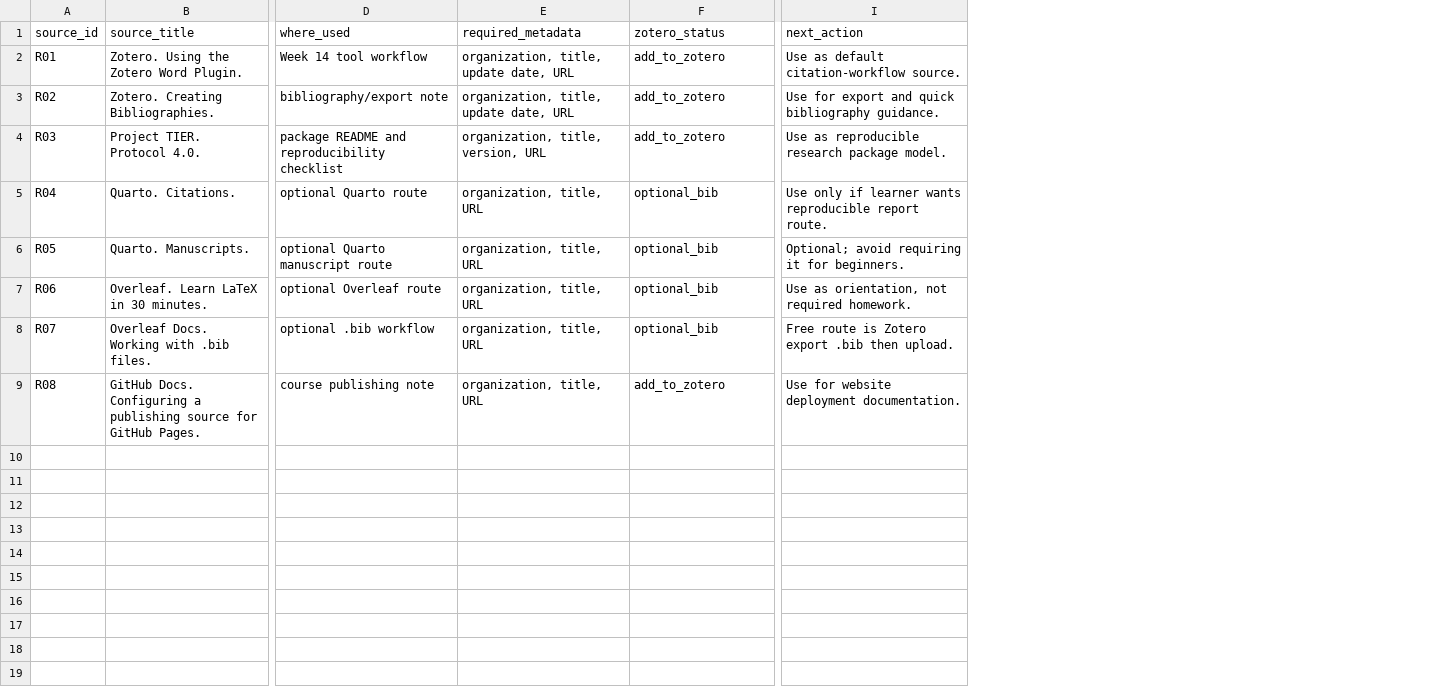
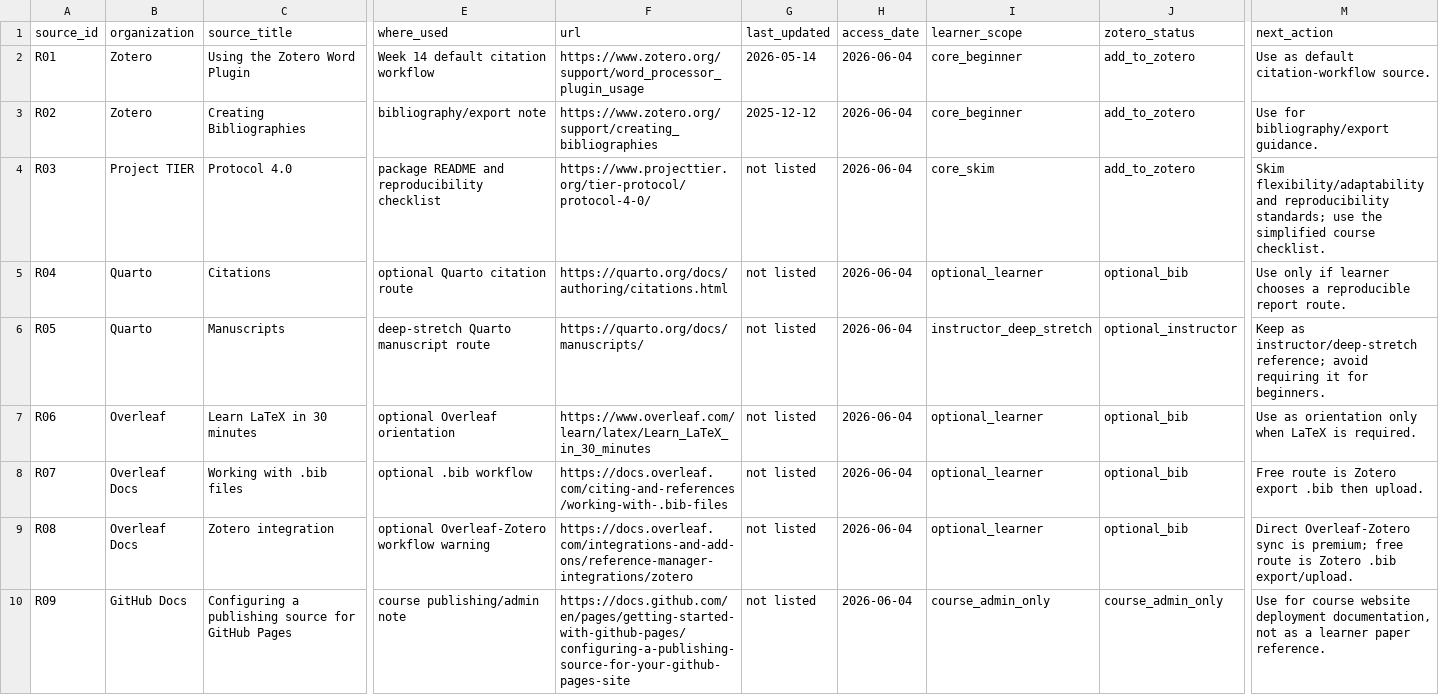
Before and after one commit to mtuann/tcsol-python-research, a CSV file: weeks/week-14-paper-package-overleaf/data/raw/week14_reference_checklist.csv, drawn as a sheet; only a part is shown, gaps mark what is left out; removed rows and columns are numbered as before the commit, all else as after; rows hold the shown columns only; the diff covers the shown part only; the diff names each change by its address in the sheet, - before the commit and + after, or states it on an @@ line.

Commit message:
Refine Week 14 content and site QA

```diff
--- a/weeks/week-14-paper-package-overleaf/data/raw/week14_reference_checklist.csv
+++ b/weeks/week-14-paper-package-overleaf/data/raw/week14_reference_checklist.csv
+column B (organization), rows 2-9: Zotero | Zotero | Project TIER | Quarto | Quarto | Overleaf | Overleaf Docs | Overleaf Docs
-column E (required_metadata), rows 2-9: organization, title, update date, URL | organization, title, update date, URL | organization, title, version, URL | organization, title, URL | organization, title, URL | organization, title, URL | organization, title, URL | organization, title, URL
+column F (url), rows 2-9: https://www.zotero.org/support/word_processor_plugin_usage | https://www.zotero.org/support/creating_bibliographies | https://www.projecttier.org/tier-protocol/protocol-4-0/ | https://quarto.org/docs/authoring/citations.html | https://quarto.org/docs/manuscripts/ | https://www.overleaf.com/learn/latex/Learn_LaTeX_in_30_minutes | https://docs.overleaf.com/citing-and-references/working-with-.bib-files | https://docs.overleaf.com/integrations-and-add-ons/reference-manager-integrations/zotero
+column G (last_updated), rows 2-9: 2026-05-14 | 2025-12-12 | not listed | not listed | not listed | not listed | not listed | not listed
+column H (access_date), rows 2-9: all 2026-06-04
+column I (learner_scope), rows 2-9: core_beginner | core_beginner | core_skim | optional_learner | instructor_deep_stretch | optional_learner | optional_learner | optional_learner
-C2 (source_title): Zotero. Using the Zotero Word Plugin.
+C2 (source_title): Using the Zotero Word Plugin
-E2 (where_used): Week 14 tool workflow
+E2 (where_used): Week 14 default citation workflow
-C3 (source_title): Zotero. Creating Bibliographies.
+C3 (source_title): Creating Bibliographies
-M3 (next_action): Use for export and quick bibliography guidance.
+M3 (next_action): Use for bibliography/export guidance.
-C4 (source_title): Project TIER. Protocol 4.0.
+C4 (source_title): Protocol 4.0
-M4 (next_action): Use as reproducible research package model.
+M4 (next_action): Skim flexibility/adaptability and reproducibility standards; use the simplified course checklist.
-C5 (source_title): Quarto. Citations.
+C5 (source_title): Citations
-E5 (where_used): optional Quarto route
+E5 (where_used): optional Quarto citation route
-M5 (next_action): …if learner wants reproducible report…
+M5 (next_action): …if learner chooses a reproducible report…
-C6 (source_title): Quarto. Manuscripts.
+C6 (source_title): Manuscripts
-E6 (where_used): optional Quarto manuscript route
+E6 (where_used): deep-stretch Quarto manuscript route
-J6 (zotero_status): optional_bib
+J6 (zotero_status): optional_instructor
-M6 (next_action): Optional; avoid requiring…
+M6 (next_action): Keep as instructor/deep-stretch reference; avoid requiring…
-C7 (source_title): Overleaf. Learn LaTeX in 30 minutes.
+C7 (source_title): Learn LaTeX in 30 minutes
-E7 (where_used): optional Overleaf route
+E7 (where_used): optional Overleaf orientation
-M7 (next_action): Use as orientation, not required homework.
+M7 (next_action): Use as orientation only when LaTeX is required.
-C8 (source_title): Overleaf Docs. Working with .bib files.
+C8 (source_title): Working with .bib files
-C9 (source_title): GitHub Docs. Configuring a publishing source for GitHub Pages.
+C9 (source_title): Zotero integration
-E9 (where_used): course publishing note
+E9 (where_used): optional Overleaf-Zotero workflow warning
-J9 (zotero_status): add_to_zotero
+J9 (zotero_status): optional_bib
-M9 (next_action): Use for website deployment documentation.
+M9 (next_action): Direct Overleaf-Zotero sync is premium; free route is Zotero .bib export/upload.
+row 10: R09 | GitHub Docs | Configuring a publishing source for GitHub Pages | course publishing/admin note | https://docs.github.com/en/pages/getting-started-with-github-pages/configuring-a-publishing-source-for-your-github-pages-site | not listed | 2026-06-04 | course_admin_only | course_admin_only | Use for course website deployment documentation, not as a learner paper reference.
```
Also changed, not shown: 2 edited cells elsewhere in this file, weeks/week-14-paper-package-overleaf/data/raw/week14_paper_package_inventory.csv, weeks/week-14-paper-package-overleaf/outputs/tables/week14_missing_actions.csv, 34 other files.
